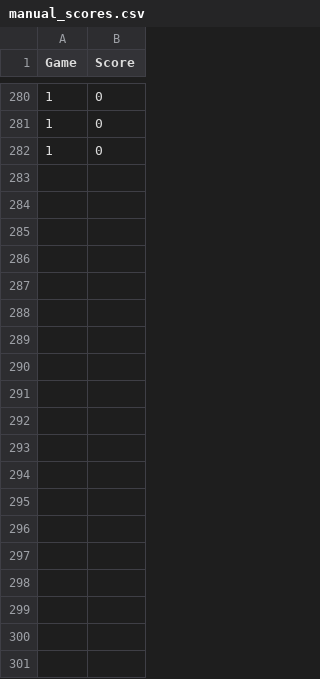
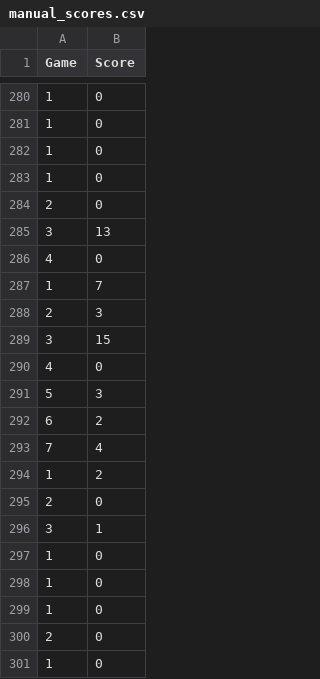
Before and after one commit to Orange350/python_jeu, a CSV file: manual_scores.csv, drawn as a sheet; only a part is shown, gaps mark what is left out; the diff covers the shown part only.

```diff
--- a/manual_scores.csv
+++ b/manual_scores.csv
@@ -282 +282,20 @@ Game,Score
 1,0
+1,0
+2,0
+3,13
+4,0
+1,7
+2,3
+3,15
+4,0
+5,3
+6,2
+7,4
+1,2
+2,0
+3,1
+1,0
+1,0
+1,0
+2,0
+1,0
```
Also changed, not shown: 10 added rows elsewhere in this file, birds_evolution_ga.csv, 1 other file.
